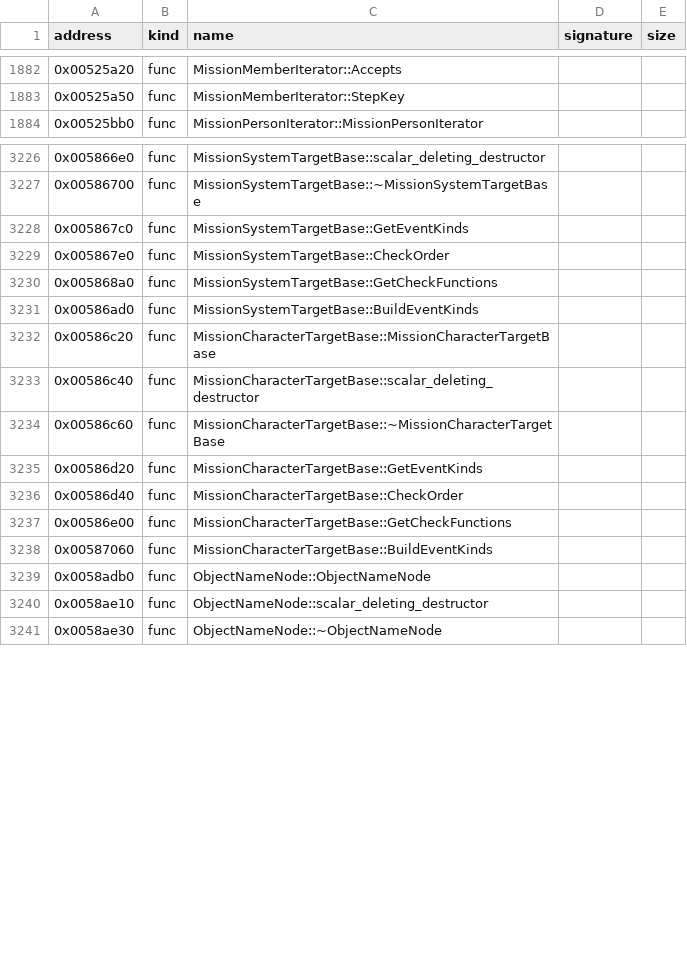
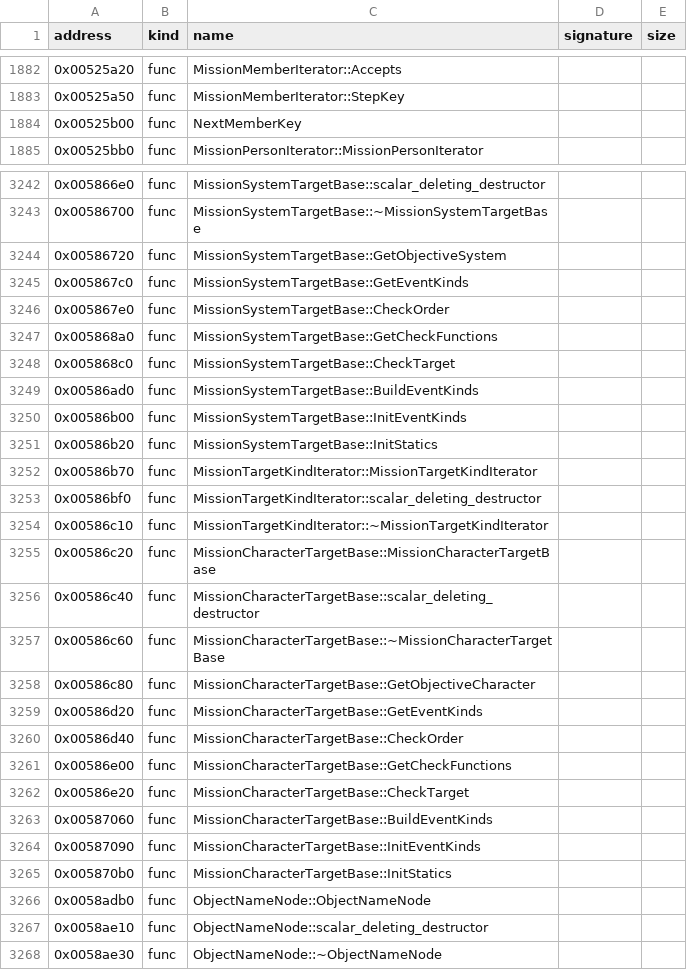
Before and after one commit to bicyclespokesperson/rebellion_modernized, a CSV file: symbols/symbols.csv, drawn as a sheet; only a part is shown, gaps mark what is left out; the diff covers the shown part only.

```diff
--- a/symbols/symbols.csv
+++ b/symbols/symbols.csv
@@ -1883,2 +1883,3 @@ address,kind,name,signature,size
 0x00525a50,func,MissionMemberIterator::StepKey,,
+0x00525b00,func,NextMemberKey,,
 0x00525bb0,func,MissionPersonIterator::MissionPersonIterator,,
@@ -3227,2 +3243,3 @@ address,kind,name,signature,size
 0x00586700,func,MissionSystemTargetBase::~MissionSystemTargetBase,,
+0x00586720,func,MissionSystemTargetBase::GetObjectiveSystem,,
 0x005867c0,func,MissionSystemTargetBase::GetEventKinds,,
@@ -3230,3 +3247,9 @@ address,kind,name,signature,size
 0x005868a0,func,MissionSystemTargetBase::GetCheckFunctions,,
+0x005868c0,func,MissionSystemTargetBase::CheckTarget,,
 0x00586ad0,func,MissionSystemTargetBase::BuildEventKinds,,
+0x00586b00,func,MissionSystemTargetBase::InitEventKinds,,
+0x00586b20,func,MissionSystemTargetBase::InitStatics,,
+0x00586b70,func,MissionTargetKindIterator::MissionTargetKindIterator,,
+0x00586bf0,func,MissionTargetKindIterator::scalar_deleting_destructor,,
+0x00586c10,func,MissionTargetKindIterator::~MissionTargetKindIterator,,
 0x00586c20,func,MissionCharacterTargetBase::MissionCharacterTargetBase,,
@@ -3234,2 +3257,3 @@ address,kind,name,signature,size
 0x00586c60,func,MissionCharacterTargetBase::~MissionCharacterTargetBase,,
+0x00586c80,func,MissionCharacterTargetBase::GetObjectiveCharacter,,
 0x00586d20,func,MissionCharacterTargetBase::GetEventKinds,,
@@ -3237,3 +3261,6 @@ address,kind,name,signature,size
 0x00586e00,func,MissionCharacterTargetBase::GetCheckFunctions,,
+0x00586e20,func,MissionCharacterTargetBase::CheckTarget,,
 0x00587060,func,MissionCharacterTargetBase::BuildEventKinds,,
+0x00587090,func,MissionCharacterTargetBase::InitEventKinds,,
+0x005870b0,func,MissionCharacterTargetBase::InitStatics,,
 0x0058adb0,func,ObjectNameNode::ObjectNameNode,,
```
Also changed, not shown: 51 added rows and 2 edited cells elsewhere in this file, 9 other files.
